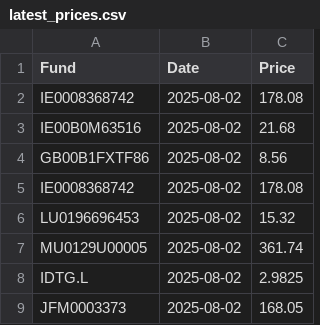
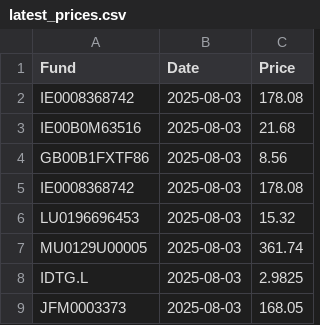
Before and after one commit to joneswm/FundPrices, a CSV file: data/latest_prices.csv, drawn as a sheet.

```diff
--- a/data/latest_prices.csv
+++ b/data/latest_prices.csv
@@ -1,9 +1,9 @@
 Fund,Date,Price
-IE0008368742,2025-08-02,178.08
-IE00B0M63516,2025-08-02,21.68
-GB00B1FXTF86,2025-08-02,8.56
-IE0008368742,2025-08-02,178.08
-LU0196696453,2025-08-02,15.32
-MU0129U00005,2025-08-02,361.74
-IDTG.L,2025-08-02,2.9825
-JFM0003373,2025-08-02,168.05
+IE0008368742,2025-08-03,178.08
+IE00B0M63516,2025-08-03,21.68
+GB00B1FXTF86,2025-08-03,8.56
+IE0008368742,2025-08-03,178.08
+LU0196696453,2025-08-03,15.32
+MU0129U00005,2025-08-03,361.74
+IDTG.L,2025-08-03,2.9825
+JFM0003373,2025-08-03,168.05
```
Also changed, not shown: data/prices_history.csv.
